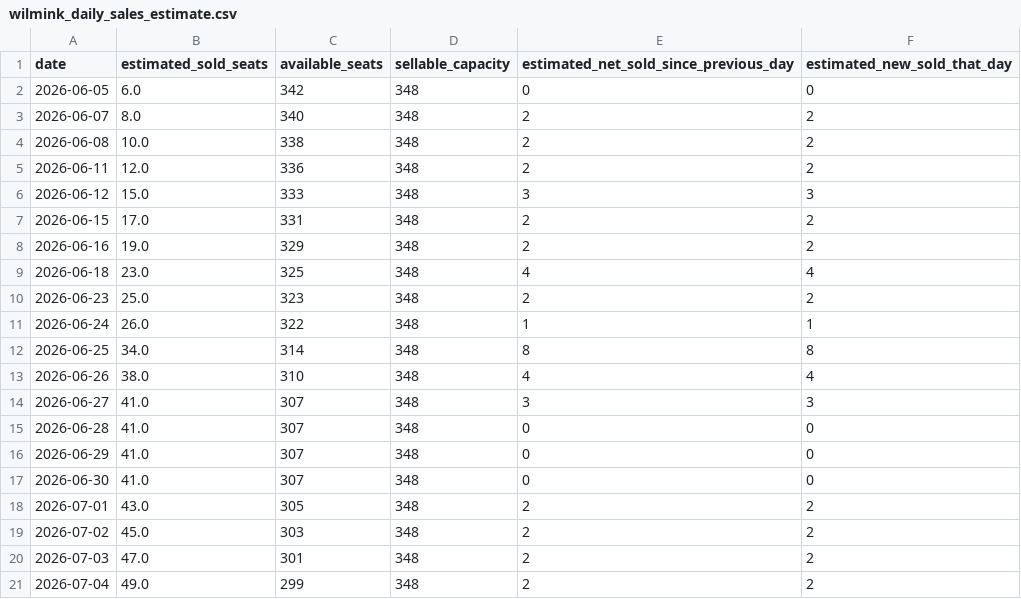
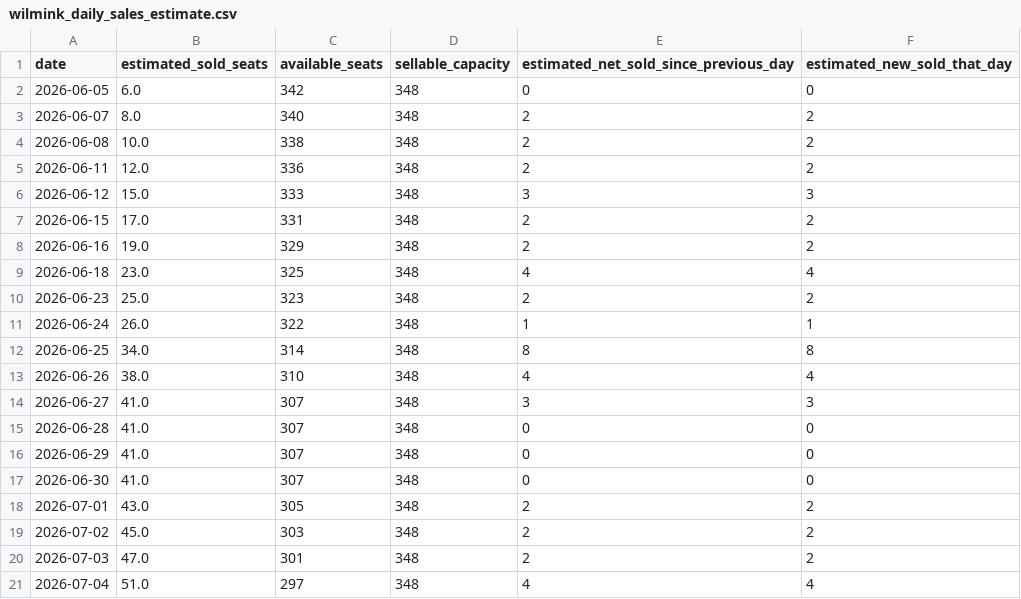
Before and after one commit to jitseleeftink-lab/wilmink-ticket-dashboard, a CSV file: data/wilmink_daily_sales_estimate.csv, drawn as a sheet.

```diff
--- a/data/wilmink_daily_sales_estimate.csv
+++ b/data/wilmink_daily_sales_estimate.csv
@@ -20,2 +20,2 @@ date,estimated_sold_seats,available_seats,sellable_capacity,estimated_net_sold_s
 2026-07-03,47.0,301,348,2,2
-2026-07-04,49.0,299,348,2,2
+2026-07-04,51.0,297,348,4,4
```
Also changed, not shown: data/wilmink_all_plot_points.csv, data/wilmink_seat_counts.csv, 3 other files.
